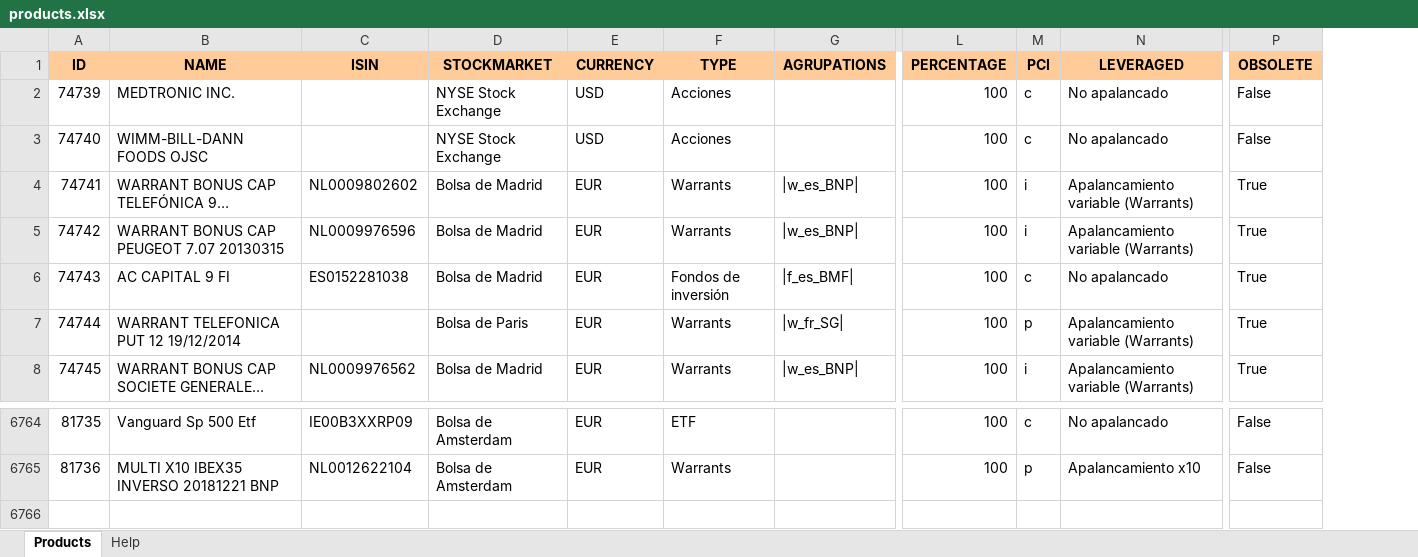
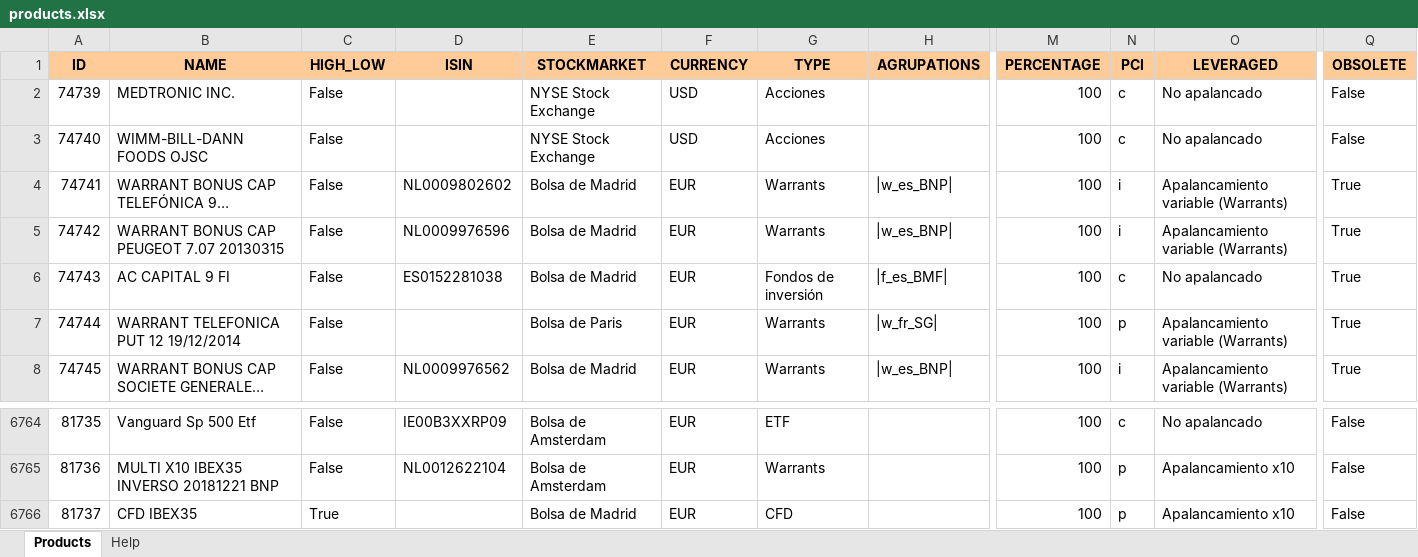
Before and after one commit to turulomio/xulpymoney, an Excel workbook: products.xlsx, sheet Products, drawn as a sheet; only a part is shown, gaps mark what is left out; long unchanged cells end in …; values as stored, in another font and other column widths than the file's, no borders; rows hold the shown columns only; the diff names each change by its address in the sheet, - before the commit and + after, or states it on an @@ line.

Commit message:
CFD

```diff
--- a/products.xlsx (sheet Products)
+++ b/products.xlsx (sheet Products)
+column C (HIGH_LOW), rows 2-8: all False; rows 6764-6765: False | False
+row 6766: 81737 | CFD IBEX35 | True |  | Bolsa de Madrid | EUR | CFD |  | 100 | p | Apalancamiento x10 | False
```
